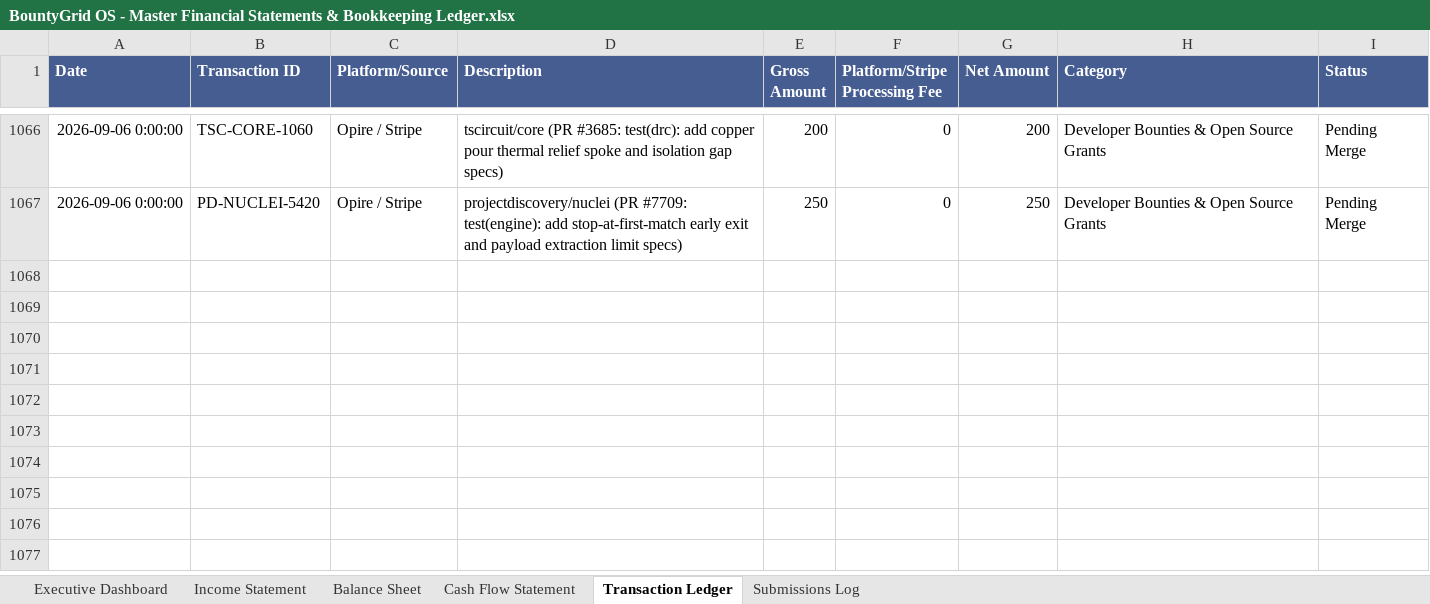
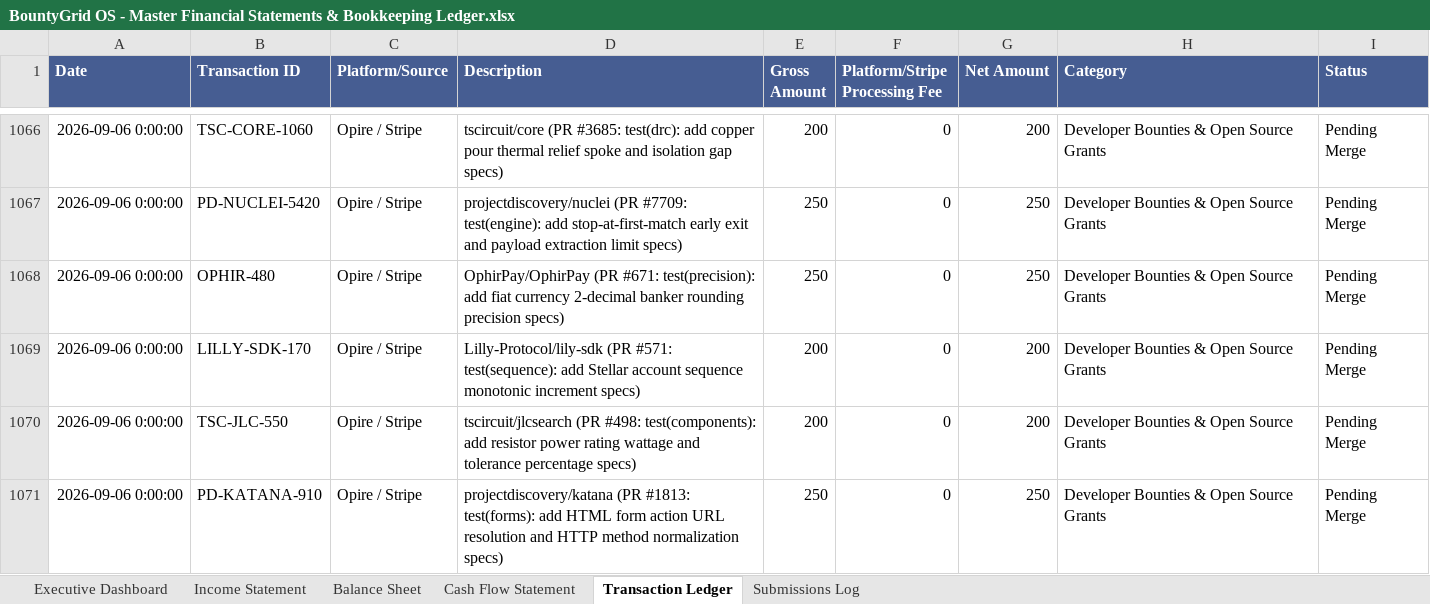
Before and after one commit to gcoinstash-cmd/bountygrid-commander, an Excel workbook: BountyGrid OS - Master Financial Statements & Bookkeeping Ledger.xlsx, sheet Transaction Ledger, drawn as a sheet; only a part is shown, gaps mark what is left out; values as stored, in another font and other column widths than the file's, no borders; the diff names each change by its address in the sheet, - before the commit and + after, or states it on an @@ line.

```diff
--- a/BountyGrid OS - Master Financial Statements & Bookkeeping Ledger.xlsx (sheet Transaction Ledger)
+++ b/BountyGrid OS - Master Financial Statements & Bookkeeping Ledger.xlsx (sheet Transaction Ledger)
+row 1068: 2026-09-06 0:00:00 | OPHIR-480 | Opire / Stripe | OphirPay/OphirPay (PR #671: test(precision): add fiat currency 2-decimal banker rounding precision specs) | 250 | 0 | 250 | Developer Bounties & Open Source Grants | Pending Merge
+row 1069: 2026-09-06 0:00:00 | LILLY-SDK-170 | Opire / Stripe | Lilly-Protocol/lily-sdk (PR #571: test(sequence): add Stellar account sequence monotonic increment specs) | 200 | 0 | 200 | Developer Bounties & Open Source Grants | Pending Merge
+row 1070: 2026-09-06 0:00:00 | TSC-JLC-550 | Opire / Stripe | tscircuit/jlcsearch (PR #498: test(components): add resistor power rating wattage and tolerance percentage specs) | 200 | 0 | 200 | Developer Bounties & Open Source Grants | Pending Merge
+row 1071: 2026-09-06 0:00:00 | PD-KATANA-910 | Opire / Stripe | projectdiscovery/katana (PR #1813: test(forms): add HTML form action URL resolution and HTTP method normalization specs) | 250 | 0 | 250 | Developer Bounties & Open Source Grants | Pending Merge
```
Also changed, not shown: sheet Executive Dashboard, 1 other file.
